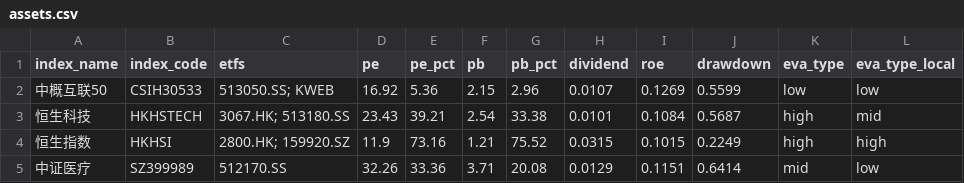
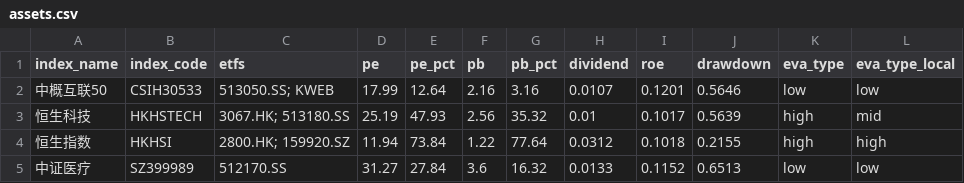
Before and after one commit to mengshuaiyang/etf-dashboard-auto, a CSV file: docs/assets.csv, drawn as a sheet; only a part is shown; the diff covers the shown part only.

```diff
--- a/docs/assets.csv
+++ b/docs/assets.csv
@@ -1,5 +1,5 @@
 index_name,index_code,etfs,pe,pe_pct,pb,pb_pct,dividend,roe,drawdown,eva_type,eva_type_local
-中概互联50,CSIH30533,513050.SS; KWEB,16.92,5.36,2.15,2.96,0.0107,0.1269,0.5599,low,low
-恒生科技,HKHSTECH,3067.HK; 513180.SS,23.43,39.21,2.54,33.38,0.0101,0.1084,0.5687,high,mid
-恒生指数,HKHSI,2800.HK; 159920.SZ,11.9,73.16,1.21,75.52,0.0315,0.1015,0.2249,high,high
-中证医疗,SZ399989,512170.SS,32.26,33.36,3.71,20.08,0.0129,0.1151,0.6414,mid,low
+中概互联50,CSIH30533,513050.SS; KWEB,17.99,12.64,2.16,3.16,0.0107,0.1201,0.5646,low,low
+恒生科技,HKHSTECH,3067.HK; 513180.SS,25.19,47.93,2.56,35.32,0.01,0.1017,0.5639,high,mid
+恒生指数,HKHSI,2800.HK; 159920.SZ,11.94,73.84,1.22,77.64,0.0312,0.1018,0.2155,high,high
+中证医疗,SZ399989,512170.SS,31.27,27.84,3.6,16.32,0.0133,0.1152,0.6513,low,low
```
Also changed, not shown: 111 edited cells elsewhere in this file.
